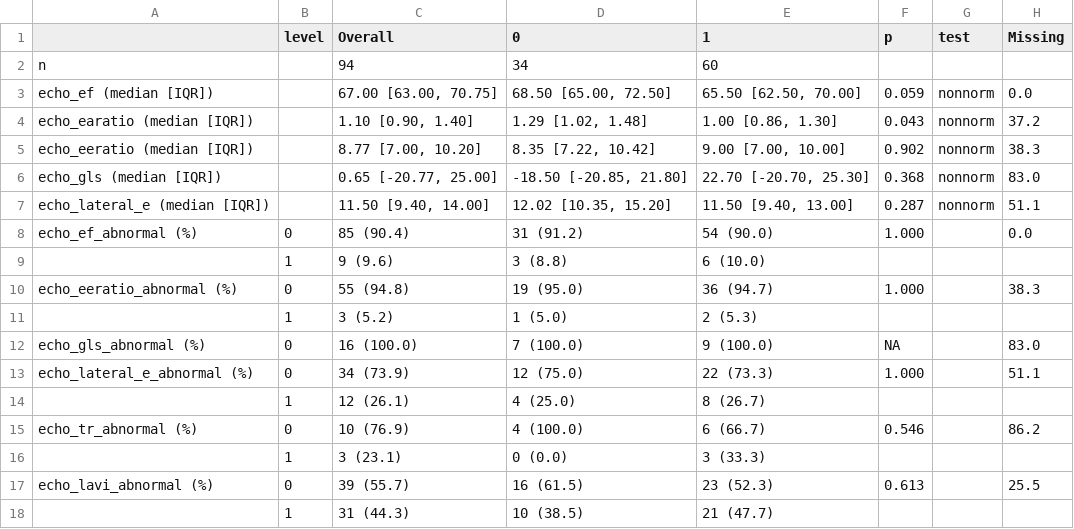
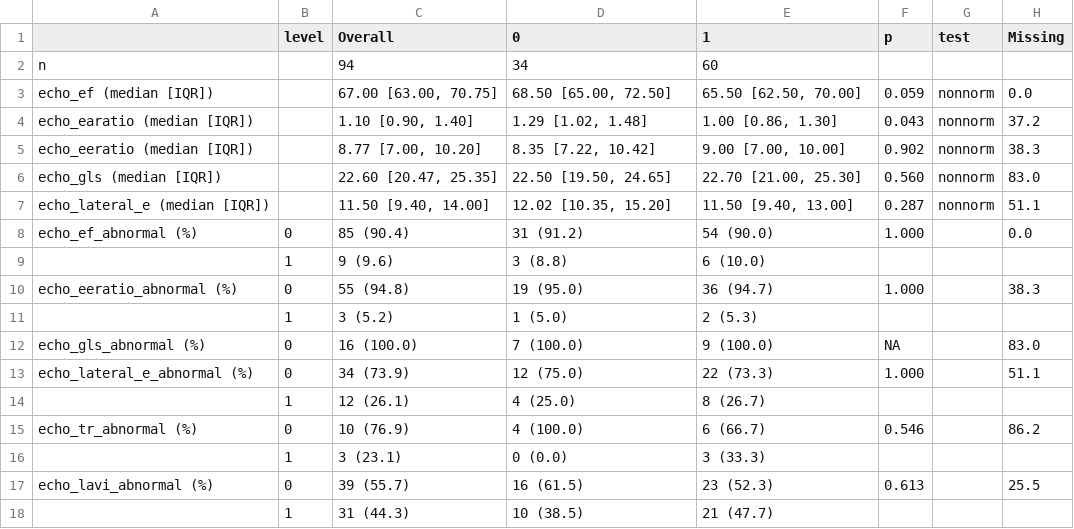
Before and after one commit to Tianqi-Ouyang/Terli-Cardio, a CSV file: docs/tables/task5_echo_hrs_responders_cat_2.csv, drawn as a sheet.

Commit message:
Harmonize echo_gls to abs(echo_gls) in the echo cohort
Source data mixed two sign conventions — some centers store GLS as a
negative number (standard), others store the absolute value. The cohort
prep now takes abs(echo_gls) once at the echo_cohort step so:

- Tasks 5/6/7 medians show magnitudes only (median ~22.6, IQR [20.5, 25.3])
- echo_gls_abnormal simplifies to (echo_gls < 18), since input is already |x|
- Task 8 splines on GLS (none today, but future-proof) operate on magnitudes
- preterli_echo inherits the change automatically

CLAUDE.md "Data Caveats" updated to reflect the harmonization.

```diff
--- a/docs/tables/task5_echo_hrs_responders_cat_2.csv
+++ b/docs/tables/task5_echo_hrs_responders_cat_2.csv
@@ -5,3 +5,3 @@
 "echo_eeratio (median [IQR])","","8.77 [7.00, 10.20]","8.35 [7.22, 10.42]","9.00 [7.00, 10.00]","0.902","nonnorm","38.3"
-"echo_gls (median [IQR])","","0.65 [-20.77, 25.00]","-18.50 [-20.85, 21.80]","22.70 [-20.70, 25.30]","0.368","nonnorm","83.0"
+"echo_gls (median [IQR])","","22.60 [20.47, 25.35]","22.50 [19.50, 24.65]","22.70 [21.00, 25.30]","0.560","nonnorm","83.0"
 "echo_lateral_e (median [IQR])","","11.50 [9.40, 14.00]","12.02 [10.35, 15.20]","11.50 [9.40, 13.00]","0.287","nonnorm","51.1"
```
Also changed, not shown: docs/tables/task6_echo_terli_ae_respfail.csv, docs/tables/task7_echo_time_to_death_status_90days.csv, 2 other files.
